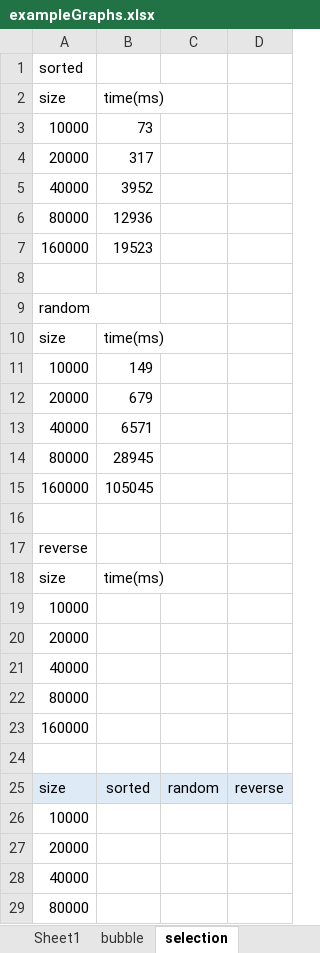
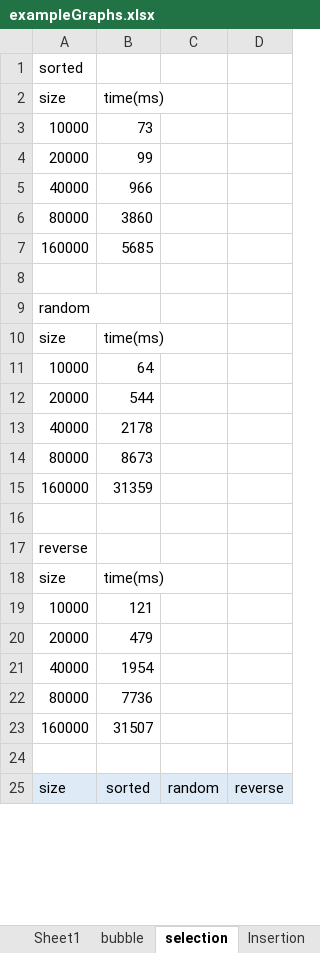
Before and after one commit to guyzsarun/DataStructureLab, an Excel workbook: week8/exampleGraphs.xlsx, sheet selection, drawn as a sheet; only a part is shown; values as stored, in another font and other column widths than the file's, no borders; charts and pictures not drawn; removed rows and columns are numbered as before the commit, all else as after; the diff covers the shown part only; the diff names each change by its address in the sheet, - before the commit and + after, or states it on an @@ line.

```diff
--- a/week8/exampleGraphs.xlsx (sheet selection)
+++ b/week8/exampleGraphs.xlsx (sheet selection)
+sheet tab: Insertion
-B4 (time(ms)): 317
+B4 (time(ms)): 99
-B5 (time(ms)): 3952
+B5 (time(ms)): 966
-B6 (time(ms)): 12936
+B6 (time(ms)): 3860
-B7 (time(ms)): 19523
+B7 (time(ms)): 5685
-B11 (time(ms)): 149
+B11 (time(ms)): 64
-B12 (time(ms)): 679
+B12 (time(ms)): 544
-B13 (time(ms)): 6571
+B13 (time(ms)): 2178
-B14 (time(ms)): 28945
+B14 (time(ms)): 8673
-B15 (time(ms)): 105045
+B15 (time(ms)): 31359
-B19 (time(ms)): (empty)
+B19 (time(ms)): 121
-B20 (time(ms)): (empty)
+B20 (time(ms)): 479
-B21 (time(ms)): (empty)
+B21 (time(ms)): 1954
-B22 (time(ms)): (empty)
+B22 (time(ms)): 7736
-B23 (time(ms)): (empty)
+B23 (time(ms)): 31507
-row 26: 10000
-row 27: 20000
-row 28: 40000
-row 29: 80000
```
Also changed, not shown: 5 added rows and 1 removed row elsewhere in this sheet, sheet bubble, other sheet tabs, charts or pictures, 8 other files.
